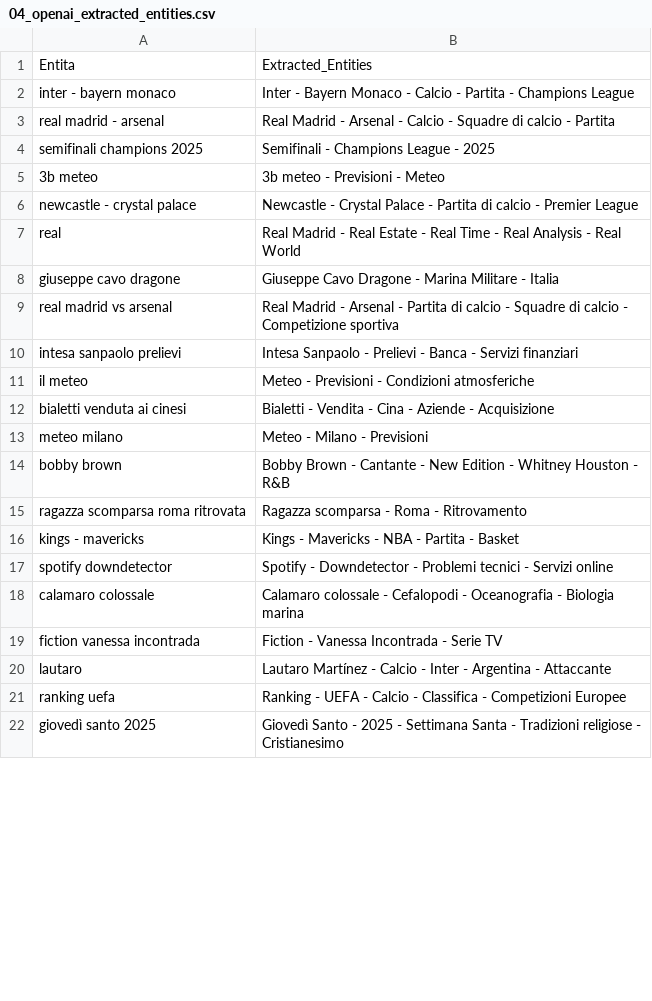
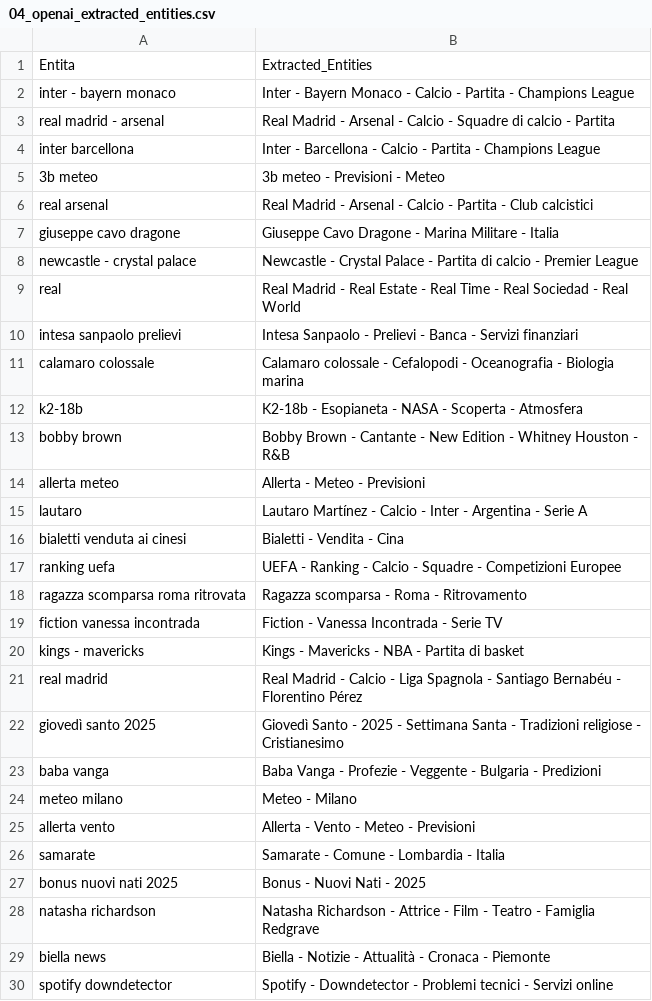
Before and after one commit to maledizionisrls/discover-prophet-website, a CSV file: checkpoint_data/04_openai_extracted_entities.csv, drawn as a sheet; only a part is shown; the diff covers the shown part only.

```diff
--- a/checkpoint_data/04_openai_extracted_entities.csv
+++ b/checkpoint_data/04_openai_extracted_entities.csv
@@ -3,20 +3,28 @@ inter - bayern monaco,Inter - Bayern Monaco - Calcio - Partita - Champions Leagu
 real madrid - arsenal,Real Madrid - Arsenal - Calcio - Squadre di calcio - Partita
-semifinali champions 2025,Semifinali - Champions League - 2025
+inter barcellona,Inter - Barcellona - Calcio - Partita - Champions League
 3b meteo,3b meteo - Previsioni - Meteo
+real arsenal,Real Madrid - Arsenal - Calcio - Partita - Club calcistici
+giuseppe cavo dragone,Giuseppe Cavo Dragone - Marina Militare - Italia
 newcastle - crystal palace,Newcastle - Crystal Palace - Partita di calcio - Premier League
-real,Real Madrid - Real Estate - Real Time - Real Analysis - Real World
-giuseppe cavo dragone,Giuseppe Cavo Dragone - Marina Militare - Italia
-real madrid vs arsenal,Real Madrid - Arsenal - Partita di calcio - Squadre di calcio - Competizione sportiva
+real,Real Madrid - Real Estate - Real Time - Real Sociedad - Real World
 intesa sanpaolo prelievi,Intesa Sanpaolo - Prelievi - Banca - Servizi finanziari
-il meteo,Meteo - Previsioni - Condizioni atmosferiche
-bialetti venduta ai cinesi,Bialetti - Vendita - Cina - Aziende - Acquisizione
-meteo milano,Meteo - Milano - Previsioni
+calamaro colossale,Calamaro colossale - Cefalopodi - Oceanografia - Biologia marina
+k2-18b,K2-18b - Esopianeta - NASA - Scoperta - Atmosfera
 bobby brown,Bobby Brown - Cantante - New Edition - Whitney Houston - R&B
+allerta meteo,Allerta - Meteo - Previsioni
+lautaro,Lautaro Martínez - Calcio - Inter - Argentina - Serie A
+bialetti venduta ai cinesi,Bialetti - Vendita - Cina
+ranking uefa,UEFA - Ranking - Calcio - Squadre - Competizioni Europee
 ragazza scomparsa roma ritrovata,Ragazza scomparsa - Roma - Ritrovamento
-kings - mavericks,Kings - Mavericks - NBA - Partita - Basket
+fiction vanessa incontrada,Fiction - Vanessa Incontrada - Serie TV
+kings - mavericks,Kings - Mavericks - NBA - Partita di basket
+real madrid,Real Madrid - Calcio - Liga Spagnola - Santiago Bernabéu - Florentino Pérez
+giovedì santo 2025,Giovedì Santo - 2025 - Settimana Santa - Tradizioni religiose - Cristianesimo
+baba vanga,Baba Vanga - Profezie - Veggente - Bulgaria - Predizioni
+meteo milano,Meteo - Milano
+allerta vento,Allerta - Vento - Meteo - Previsioni
+samarate,Samarate - Comune - Lombardia - Italia
+bonus nuovi nati 2025,Bonus - Nuovi Nati - 2025
+natasha richardson,Natasha Richardson - Attrice - Film - Teatro - Famiglia Redgrave
+biella news,Biella - Notizie - Attualità - Cronaca - Piemonte
 spotify downdetector,Spotify - Downdetector - Problemi tecnici - Servizi online
-calamaro colossale,Calamaro colossale - Cefalopodi - Oceanografia - Biologia marina
-fiction vanessa incontrada,Fiction - Vanessa Incontrada - Serie TV
-lautaro,Lautaro Martínez - Calcio - Inter - Argentina - Attaccante
-ranking uefa,Ranking - UEFA - Calcio - Classifica - Competizioni Europee
-giovedì santo 2025,Giovedì Santo - 2025 - Settimana Santa - Tradizioni religiose - Cristianesimo
```
Also changed, not shown: 16 added rows, 19 removed rows and 3 moved rows elsewhere in this file, checkpoint_data/01_entities_ordered_extracted.csv, checkpoint_data/02_context_run_1_scores.csv, 5 other files.
